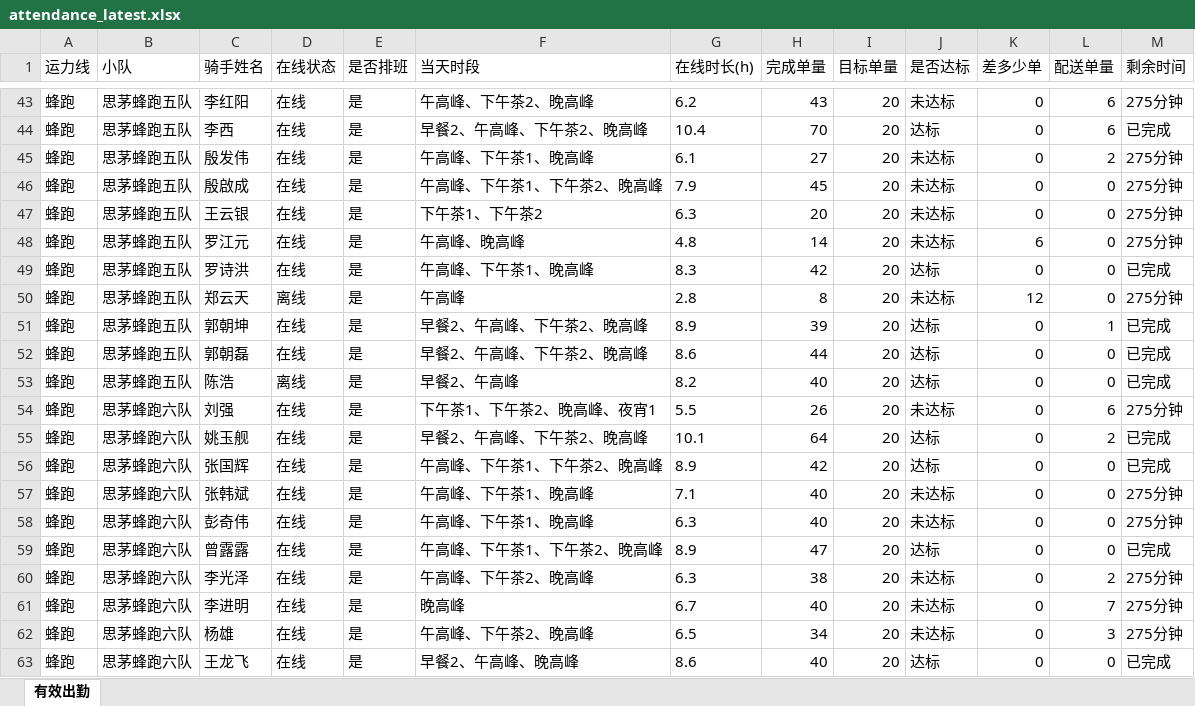
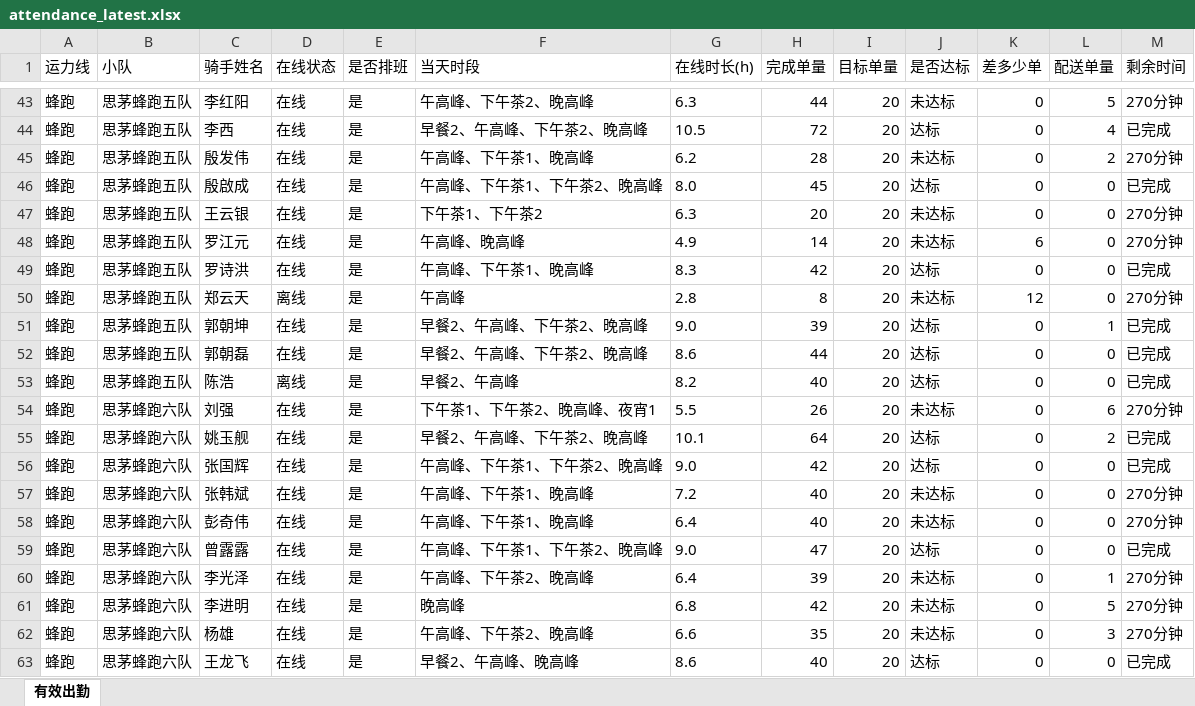
Before and after one commit to 424584635-png/dzt-dashboard, an Excel workbook: public/attendance_latest.xlsx, sheet 有效出勤, drawn as a sheet; only a part is shown, gaps mark what is left out; values as stored, in another font and other column widths than the file's, no borders; the diff covers the shown part only; the diff names each change by its address in the sheet, - before the commit and + after, or states it on an @@ line.

```diff
--- a/public/attendance_latest.xlsx (sheet 有效出勤)
+++ b/public/attendance_latest.xlsx (sheet 有效出勤)
-G43 (在线时长(h)): 6.2
+G43 (在线时长(h)): 6.3
-H43 (完成单量): 43
+H43 (完成单量): 44
-L43 (配送单量): 6
+L43 (配送单量): 5
-M43 (剩余时间): 275分钟
+M43 (剩余时间): 270分钟
-G44 (在线时长(h)): 10.4
+G44 (在线时长(h)): 10.5
-H44 (完成单量): 70
+H44 (完成单量): 72
-L44 (配送单量): 6
+L44 (配送单量): 4
-G45 (在线时长(h)): 6.1
+G45 (在线时长(h)): 6.2
-H45 (完成单量): 27
+H45 (完成单量): 28
-M45 (剩余时间): 275分钟
+M45 (剩余时间): 270分钟
-G46 (在线时长(h)): 7.9
+G46 (在线时长(h)): 8.0
-J46 (是否达标): 未达标
+J46 (是否达标): 达标
-M46 (剩余时间): 275分钟
+M46 (剩余时间): 已完成
-M47:M48 (剩余时间): 275分钟
+M47:M48 (剩余时间): 270分钟
-G48 (在线时长(h)): 4.8
+G48 (在线时长(h)): 4.9
-M50 (剩余时间): 275分钟
+M50 (剩余时间): 270分钟
-G51 (在线时长(h)): 8.9
+G51 (在线时长(h)): 9.0
-M54 (剩余时间): 275分钟
+M54 (剩余时间): 270分钟
-G56 (在线时长(h)): 8.9
+G56 (在线时长(h)): 9.0
-G57 (在线时长(h)): 7.1
+G57 (在线时长(h)): 7.2
-M57:M58 (剩余时间): 275分钟
+M57:M58 (剩余时间): 270分钟
-G58 (在线时长(h)): 6.3
+G58 (在线时长(h)): 6.4
-G59 (在线时长(h)): 8.9
+G59 (在线时长(h)): 9.0
-G60 (在线时长(h)): 6.3
+G60 (在线时长(h)): 6.4
-H60 (完成单量): 38
+H60 (完成单量): 39
-L60 (配送单量): 2
+L60 (配送单量): 1
-M60:M62 (剩余时间): 275分钟
+M60:M62 (剩余时间): 270分钟
-G61 (在线时长(h)): 6.7
+G61 (在线时长(h)): 6.8
-H61 (完成单量): 40
+H61 (完成单量): 42
-L61 (配送单量): 7
+L61 (配送单量): 5
-G62 (在线时长(h)): 6.5
+G62 (在线时长(h)): 6.6
-H62 (完成单量): 34
+H62 (完成单量): 35
```
Also changed, not shown: 373 edited cells elsewhere in this sheet, 7 other files.
